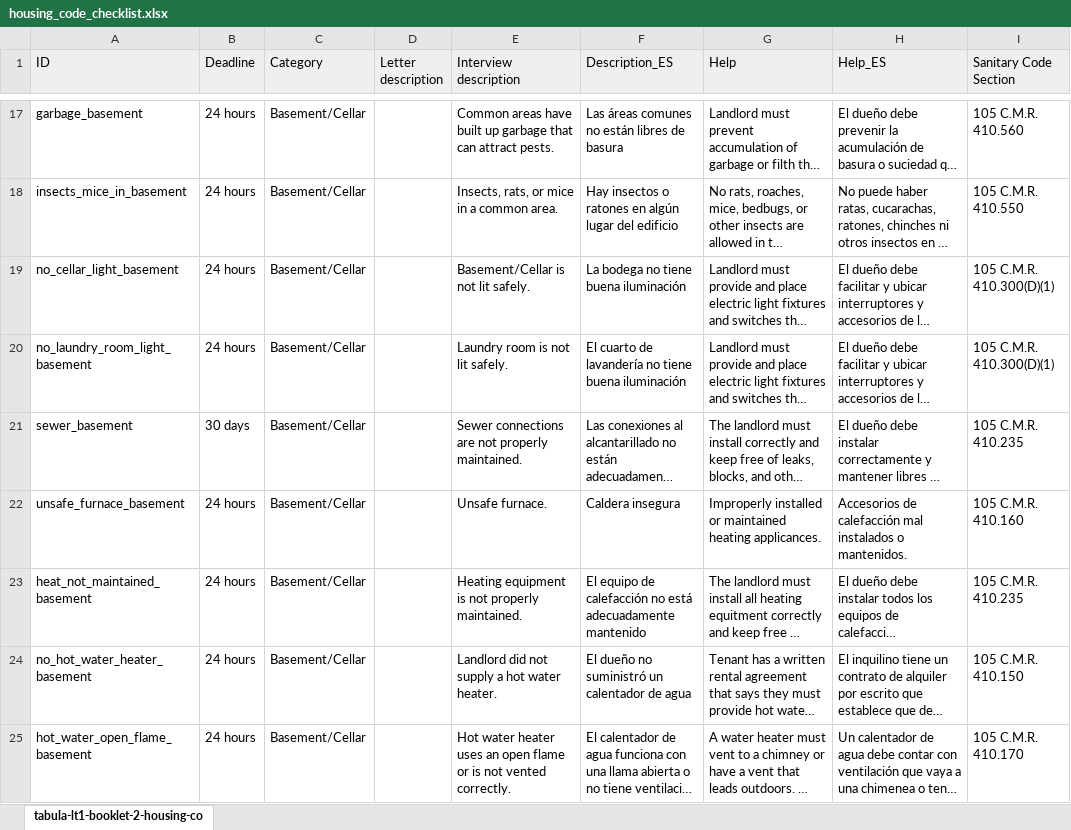
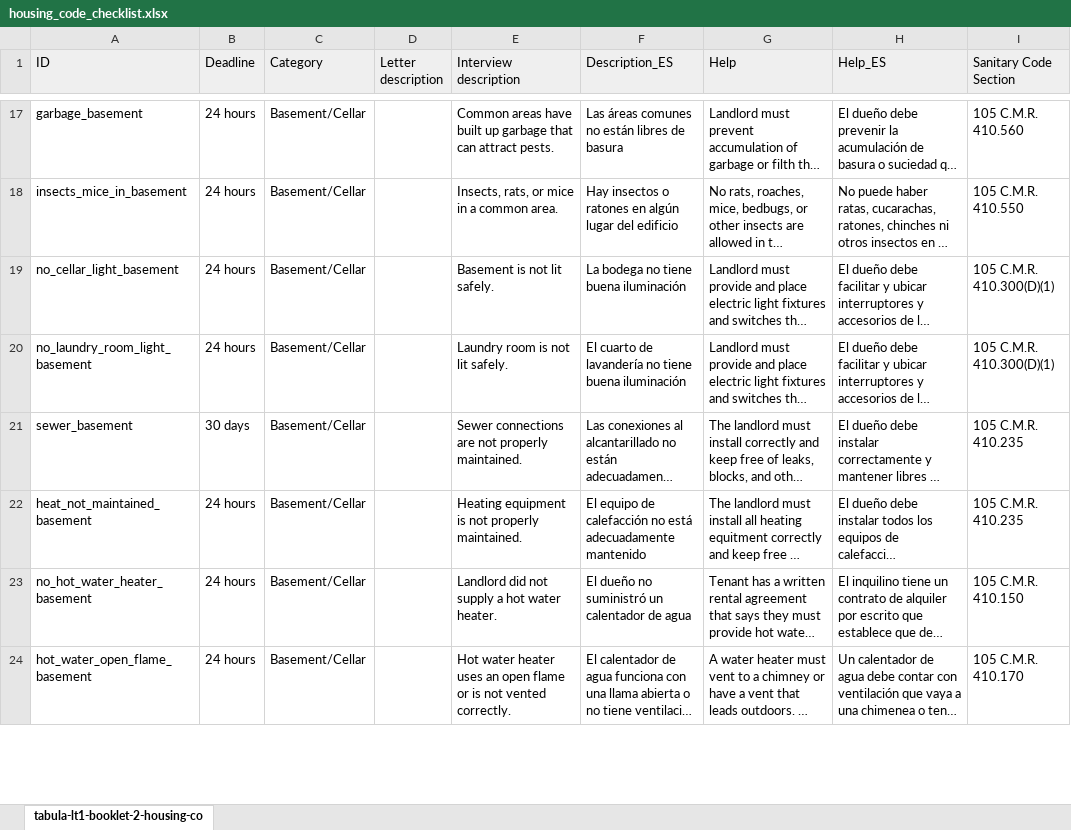
Before and after one commit to LemmaLegalConsulting/docassemble-HousingCodeChecklist, an Excel workbook: docassemble/HousingCodeChecklist/data/sources/housing_code_checklist.xlsx, sheet tabula-lt1-booklet-2-housing-co, drawn as a sheet; only a part is shown, gaps mark what is left out; long unchanged cells end in …; values as stored, in another font and other column widths than the file's, no borders; conditional formats not drawn; removed rows and columns are numbered as before the commit, all else as after; the diff covers the shown part only; the diff names each change by its address in the sheet, - before the commit and + after, or states it on an @@ line.

Commit message:
Updated the housing code checklist with NLA's new language and removed conditions that they were worried might lead to condemnation of a unit.

```diff
--- a/docassemble/HousingCodeChecklist/data/sources/housing_code_checklist.xlsx (sheet tabula-lt1-booklet-2-housing-co)
+++ b/docassemble/HousingCodeChecklist/data/sources/housing_code_checklist.xlsx (sheet tabula-lt1-booklet-2-housing-co)
-E19 (Interview description): Basement/Cellar is not lit safely.
+E19 (Interview description): Basement is not lit safely.
-row 22: unsafe_furnace_basement | 24 hours | Basement/Cellar |  | Unsafe furnace. | Caldera insegura | Improperly installed or maintained heating applicances. | Accesorios de calefacción mal instalados o mantenidos. | 105 C.M.R. 410.160
```
Also changed, not shown: 1 added row, 12 removed rows and 37 edited cells elsewhere in this sheet, docassemble/HousingCodeChecklist/data/templates/housing_code_checklist.xlsx.
